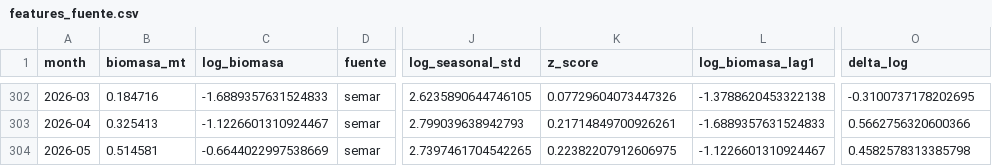
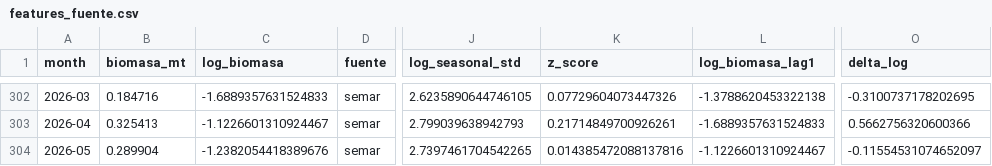
Before and after one commit to Cipre-Holding/sargazo, a CSV file: features_fuente.csv, drawn as a sheet; only a part is shown, gaps mark what is left out; the diff names each change by its address in the sheet, - before the commit and + after, or states it on an @@ line.

```diff
--- a/features_fuente.csv
+++ b/features_fuente.csv
-B304 (biomasa_mt): 0.514581
+B304 (biomasa_mt): 0.289904
-C304 (log_biomasa): -0.6644022997538669
+C304 (log_biomasa): -1.2382054418389676
-K304 (z_score): 0.22382207912606975
+K304 (z_score): 0.014385472088137816
-O304 (delta_log): 0.4582578313385798
+O304 (delta_log): -0.11554531074652097
```
Also changed, not shown: boletines_sargazo_2026.csv, boletines_sargazo_MASTER.csv, 23 other files.
